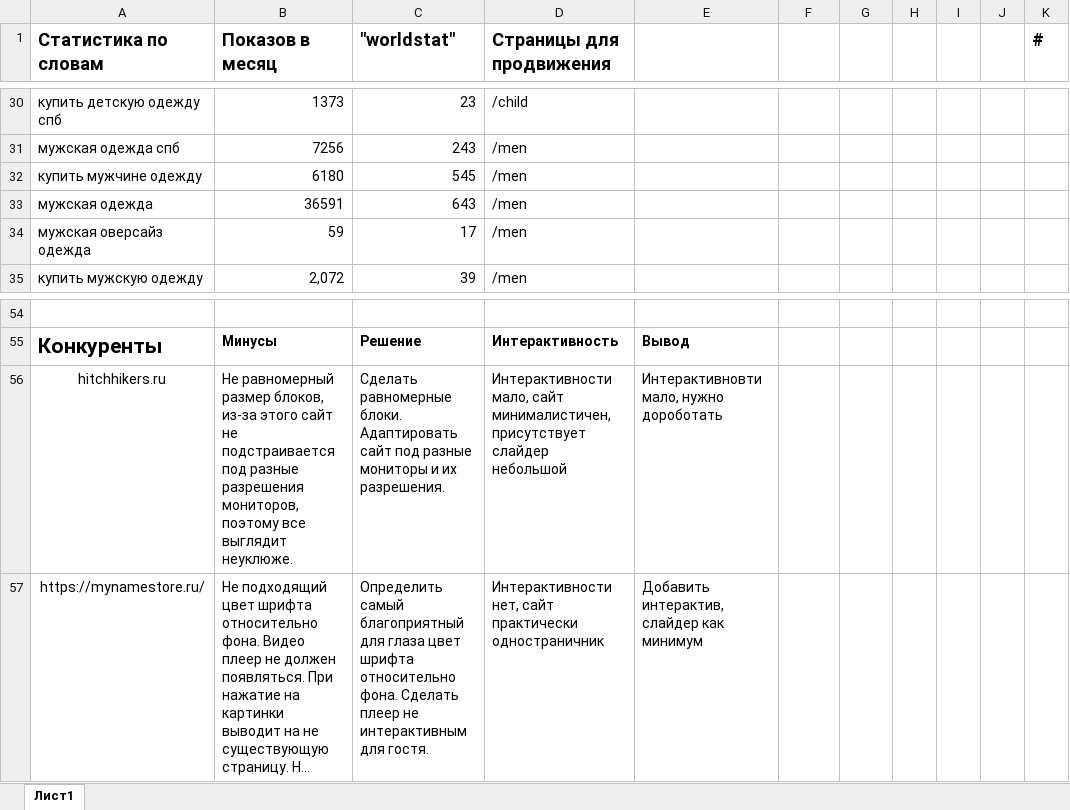
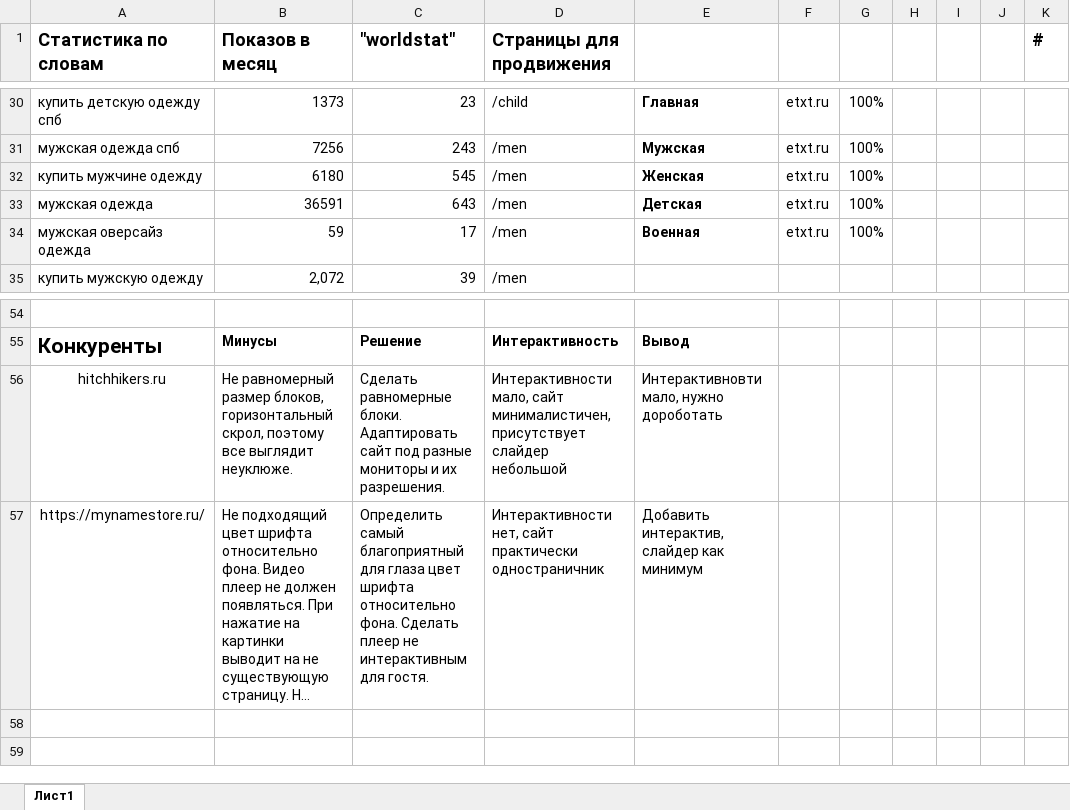
Before and after one commit to NowblePro/NowblePro.github.io, an Excel workbook: stat.xlsx, sheet Лист1, drawn as a sheet; only a part is shown, gaps mark what is left out; long unchanged cells end in …; values as stored, in another font and other column widths than the file's, no borders; the diff covers the shown part only; the diff names each change by its address in the sheet, - before the commit and + after, or states it on an @@ line.

Commit message:
Add files via upload

```diff
--- a/stat.xlsx (sheet Лист1)
+++ b/stat.xlsx (sheet Лист1)
-E30: (empty)
+E30: Главная
-F30:F34: (empty)
+F30:F34: etxt.ru
-G30:G34: (empty)
+G30:G34: 100%
-E31: (empty)
+E31: Мужская
-E32: (empty)
+E32: Женская
-E33: (empty)
+E33: Детская
-E34: (empty)
+E34: Военная
-B56 (Показов в месяц): …размер блоков, из-за этого сайт не подстраивается под разные разрешения мониторов, поэтому все…
+B56 (Показов в месяц): …размер блоков, горизонтальный скрол, поэтому все…
```
Also changed, not shown: 30 edited cells and cell formats elsewhere in this sheet.
